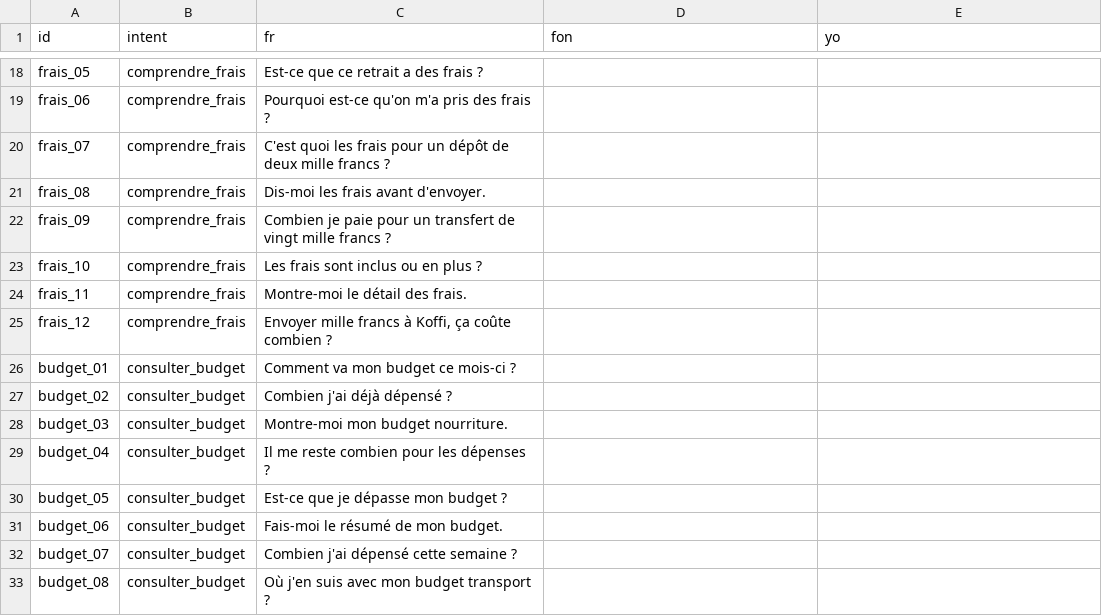
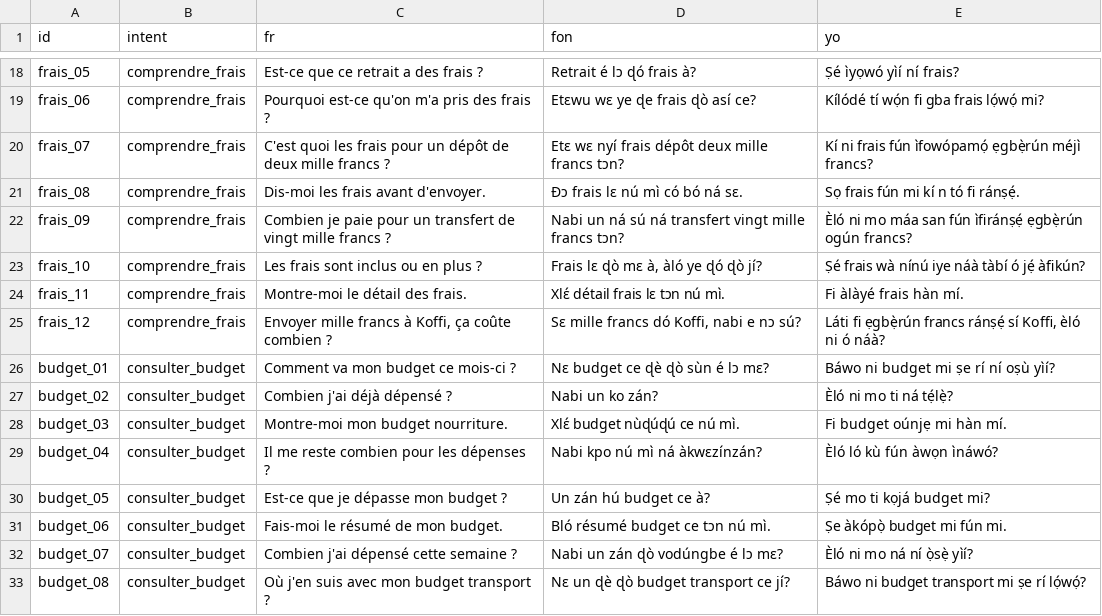
Before and after one commit to Olouwatobi-heberge/kwegbatche, a CSV file: collect/script/phrases.csv, drawn as a sheet; only a part is shown, gaps mark what is left out; the diff covers the shown part only.

```diff
--- a/collect/script/phrases.csv
+++ b/collect/script/phrases.csv
@@ -18,16 +18,16 @@ id,intent,fr,fon,yo
-"frais_05","comprendre_frais","Est-ce que ce retrait a des frais ?","",""
-"frais_06","comprendre_frais","Pourquoi est-ce qu'on m'a pris des frais ?","",""
-"frais_07","comprendre_frais","C'est quoi les frais pour un dépôt de deux mille francs ?","",""
-"frais_08","comprendre_frais","Dis-moi les frais avant d'envoyer.","",""
-"frais_09","comprendre_frais","Combien je paie pour un transfert de vingt mille francs ?","",""
-"frais_10","comprendre_frais","Les frais sont inclus ou en plus ?","",""
-"frais_11","comprendre_frais","Montre-moi le détail des frais.","",""
-"frais_12","comprendre_frais","Envoyer mille francs à Koffi, ça coûte combien ?","",""
-"budget_01","consulter_budget","Comment va mon budget ce mois-ci ?","",""
-"budget_02","consulter_budget","Combien j'ai déjà dépensé ?","",""
-"budget_03","consulter_budget","Montre-moi mon budget nourriture.","",""
-"budget_04","consulter_budget","Il me reste combien pour les dépenses ?","",""
-"budget_05","consulter_budget","Est-ce que je dépasse mon budget ?","",""
-"budget_06","consulter_budget","Fais-moi le résumé de mon budget.","",""
-"budget_07","consulter_budget","Combien j'ai dépensé cette semaine ?","",""
-"budget_08","consulter_budget","Où j'en suis avec mon budget transport ?","",""
+"frais_05","comprendre_frais","Est-ce que ce retrait a des frais ?","Retrait é lɔ ɖó frais à?","Ṣé ìyọwó yìí ní frais?"
+"frais_06","comprendre_frais","Pourquoi est-ce qu'on m'a pris des frais ?","Etɛwu wɛ ye ɖe frais ɖò así ce?","Kílódé tí wọ́n fi gba frais lọ́wọ́ mi?"
+"frais_07","comprendre_frais","C'est quoi les frais pour un dépôt de deux mille francs ?","Etɛ wɛ nyí frais dépôt deux mille francs tɔn?","Kí ni frais fún ìfowópamọ́ ẹgbẹ̀rún méjì francs?"
+"frais_08","comprendre_frais","Dis-moi les frais avant d'envoyer.","Ɖɔ frais lɛ nú mì có bó ná sɛ.","Sọ frais fún mi kí n tó fi ránṣẹ́."
+"frais_09","comprendre_frais","Combien je paie pour un transfert de vingt mille francs ?","Nabi un ná sú ná transfert vingt mille francs tɔn?","Èló ni mo máa san fún ìfiránṣẹ́ ẹgbẹ̀rún ogún francs?"
+"frais_10","comprendre_frais","Les frais sont inclus ou en plus ?","Frais lɛ ɖò mɛ à, àló ye ɖó ɖò jí?","Ṣé frais wà nínú iye náà tàbí ó jẹ́ àfikún?"
+"frais_11","comprendre_frais","Montre-moi le détail des frais.","Xlɛ́ détail frais lɛ tɔn nú mì.","Fi àlàyé frais hàn mí."
+"frais_12","comprendre_frais","Envoyer mille francs à Koffi, ça coûte combien ?","Sɛ mille francs dó Koffi, nabi e nɔ sú?","Láti fi ẹgbẹ̀rún francs ránṣẹ́ sí Koffi, èló ni ó náà?"
+"budget_01","consulter_budget","Comment va mon budget ce mois-ci ?","Nɛ budget ce ɖè ɖò sùn é lɔ mɛ?","Báwo ni budget mi ṣe rí ní oṣù yìí?"
+"budget_02","consulter_budget","Combien j'ai déjà dépensé ?","Nabi un ko zán?","Èló ni mo ti ná tẹ́lẹ̀?"
+"budget_03","consulter_budget","Montre-moi mon budget nourriture.","Xlɛ́ budget nùɖúɖú ce nú mì.","Fi budget oúnjẹ mi hàn mí."
+"budget_04","consulter_budget","Il me reste combien pour les dépenses ?","Nabi kpo nú mì ná àkwɛzínzán?","Èló ló kù fún àwọn ìnáwó?"
+"budget_05","consulter_budget","Est-ce que je dépasse mon budget ?","Un zán hú budget ce à?","Ṣé mo ti kọjá budget mi?"
+"budget_06","consulter_budget","Fais-moi le résumé de mon budget.","Bló résumé budget ce tɔn nú mì.","Ṣe àkópọ̀ budget mi fún mi."
+"budget_07","consulter_budget","Combien j'ai dépensé cette semaine ?","Nabi un zán ɖò vodúngbe é lɔ mɛ?","Èló ni mo ná ní ọ̀sẹ̀ yìí?"
+"budget_08","consulter_budget","Où j'en suis avec mon budget transport ?","Nɛ un ɖè ɖò budget transport ce jí?","Báwo ni budget transport mi ṣe rí lọ́wọ́?"
```
Also changed, not shown: 92 edited cells elsewhere in this file, 8 other files.
